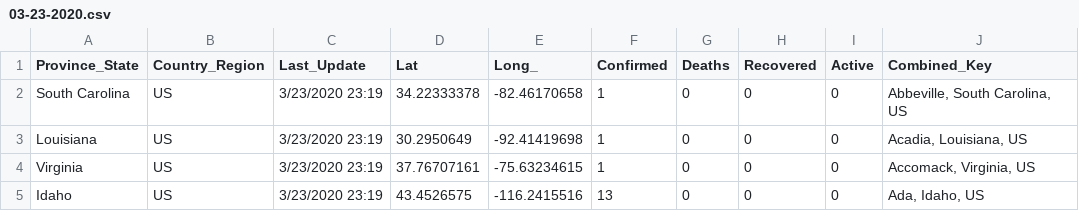
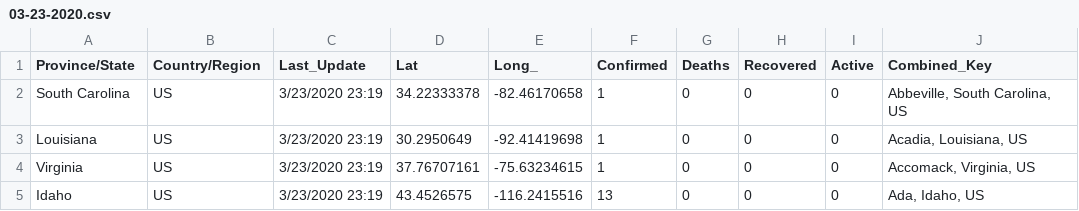
Before and after one commit to kiditer/COVID, a CSV file: csse_covid_19_data/csse_covid_19_daily_reports/03-23-2020.csv, drawn as a sheet; only a part is shown.

Commit message:
Update 03-23-2020.csv

```diff
--- a/csse_covid_19_data/csse_covid_19_daily_reports/03-23-2020.csv
+++ b/csse_covid_19_data/csse_covid_19_daily_reports/03-23-2020.csv
@@ -1,2 +1,2 @@
-Province_State,Country_Region,Last_Update,Lat,Long_,Confirmed,Deaths,Recovered,Active,Combined_Key
+Province/State,Country/Region,Last_Update,Lat,Long_,Confirmed,Deaths,Recovered,Active,Combined_Key
 South Carolina,US,3/23/2020 23:19,34.22333378,-82.46170658,1,0,0,0,"Abbeville, South Carolina, US"
```
